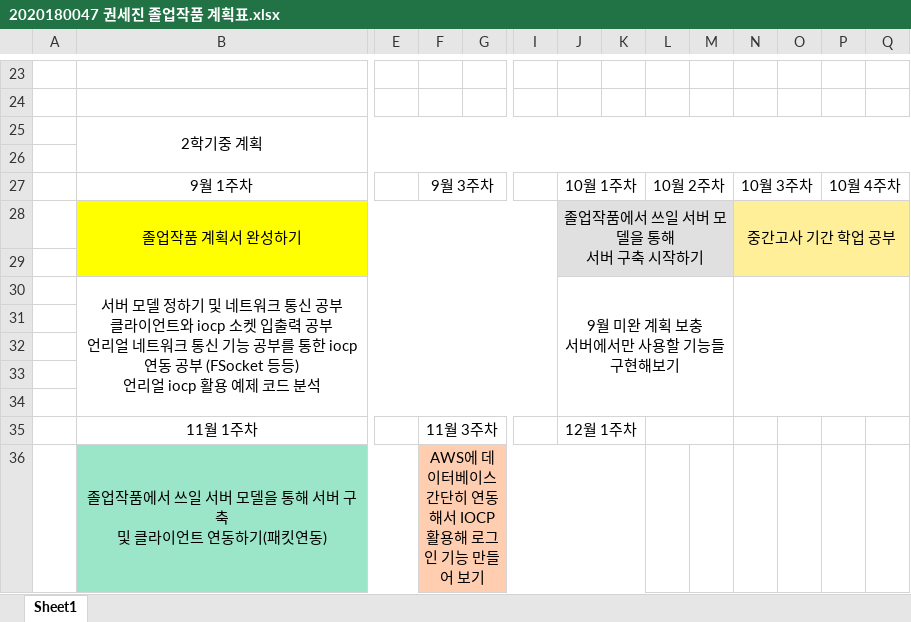
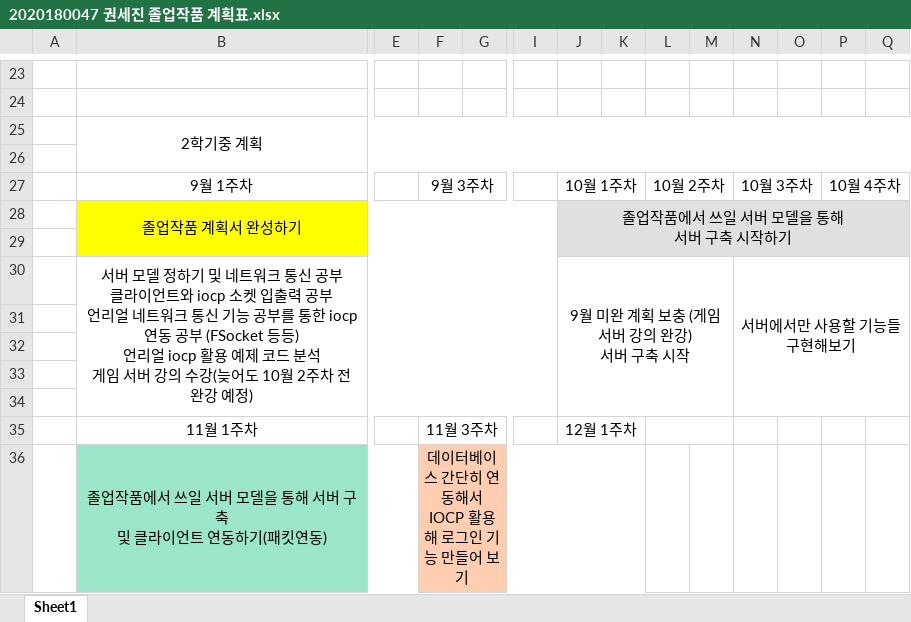
Before and after one commit to SuperTaeJun/GraduationWork, an Excel workbook: 졸업작품 제안서/2020180047 권세진 졸업작품 계획표.xlsx, sheet Sheet1, drawn as a sheet; only a part is shown, gaps mark what is left out; values as stored, in another font and other column widths than the file's, no borders; removed rows and columns are numbered as before the commit, all else as after; rows hold the shown columns only; ↵ is a line break in a cell; the diff names each change by its address in the sheet, - before the commit and + after, or states it on an @@ line.

Commit message:
졸업작품 계획서 수정

```diff
--- a/졸업작품 제안서/2020180047 권세진 졸업작품 계획표.xlsx (sheet Sheet1)
+++ b/졸업작품 제안서/2020180047 권세진 졸업작품 계획표.xlsx (sheet Sheet1)
-J28:M29 merged
+J28:Q29 merged
-N28: 중간고사 기간 학업 공부
+N28: (empty)
-N28:Q29 fill: #FFEF99
+N28:Q29 fill: #E0E0E0
-N28:Q29 merged
-row 30:  | 서버 모델 정하기 및 네트워크 통신 공부 ↵ 클라이언트와 iocp 소켓 입출력 공부 ↵ 언리얼 네트워크 통신 기능 공부를 통한 iocp 연동 공부 (FSocket 등등) ↵ 언리얼 iocp 활용 예제 코드 분석 |  |  |  |  | 9월 미완 계획 보충 ↵ 서버에서만 사용할 기능들 구현해보기
+row 30:  | 서버 모델 정하기 및 네트워크 통신 공부 ↵ 클라이언트와 iocp 소켓 입출력 공부 ↵ 언리얼 네트워크 통신 기능 공부를 통한 iocp 연동 공부 (FSocket 등등) ↵ 언리얼 iocp 활용 예제 코드 분석 ↵ 게임 서버 강의 수강(늦어도 10월 2주차 전 완강 예정) |  |  |  |  | 9월 미완 계획 보충 (게임서버 강의 완강) ↵ 서버 구축 시작 |  |  |  | 서버에서만 사용할 기능들 구현해보기
-F36: AWS에 데이터베이스 간단히 연동해서 IOCP 활용해 로그인 기능 만들어 보기
+F36: 데이터베이스 간단히 연동해서 IOCP 활용해 로그인 기능 만들어 보기
```
